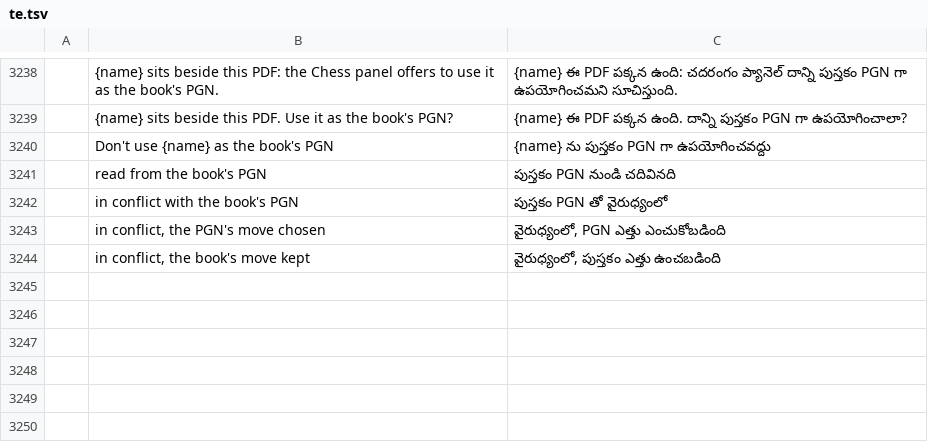
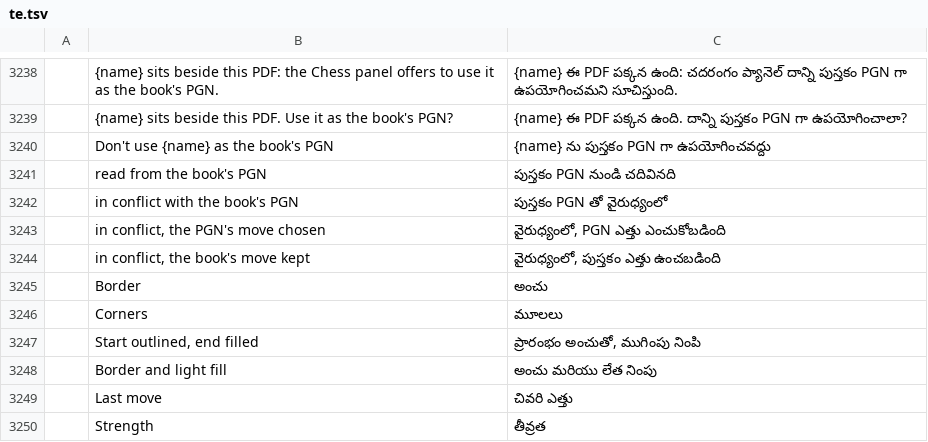
Before and after one commit to DarcioAlberico/pdfcraft-xadrez, a TSV file: crates/ui-egui/src/i18n/te.tsv, drawn as a sheet; only a part is shown, gaps mark what is left out; the diff names each change by its address in the sheet, - before the commit and + after, or states it on an @@ line.

```diff
--- a/crates/ui-egui/src/i18n/te.tsv
+++ b/crates/ui-egui/src/i18n/te.tsv
+row 3245:  | Border | అంచు
+row 3246:  | Corners | మూలలు
+row 3247:  | Start outlined, end filled | ప్రారంభం అంచుతో, ముగింపు నింపి
+row 3248:  | Border and light fill | అంచు మరియు లేత నింపు
+row 3249:  | Last move | చివరి ఎత్తు
+row 3250:  | Strength | తీవ్రత
```
Also changed, not shown: crates/ui-egui/src/i18n/ar.tsv, crates/ui-egui/src/i18n/el.tsv, 27 other files.
